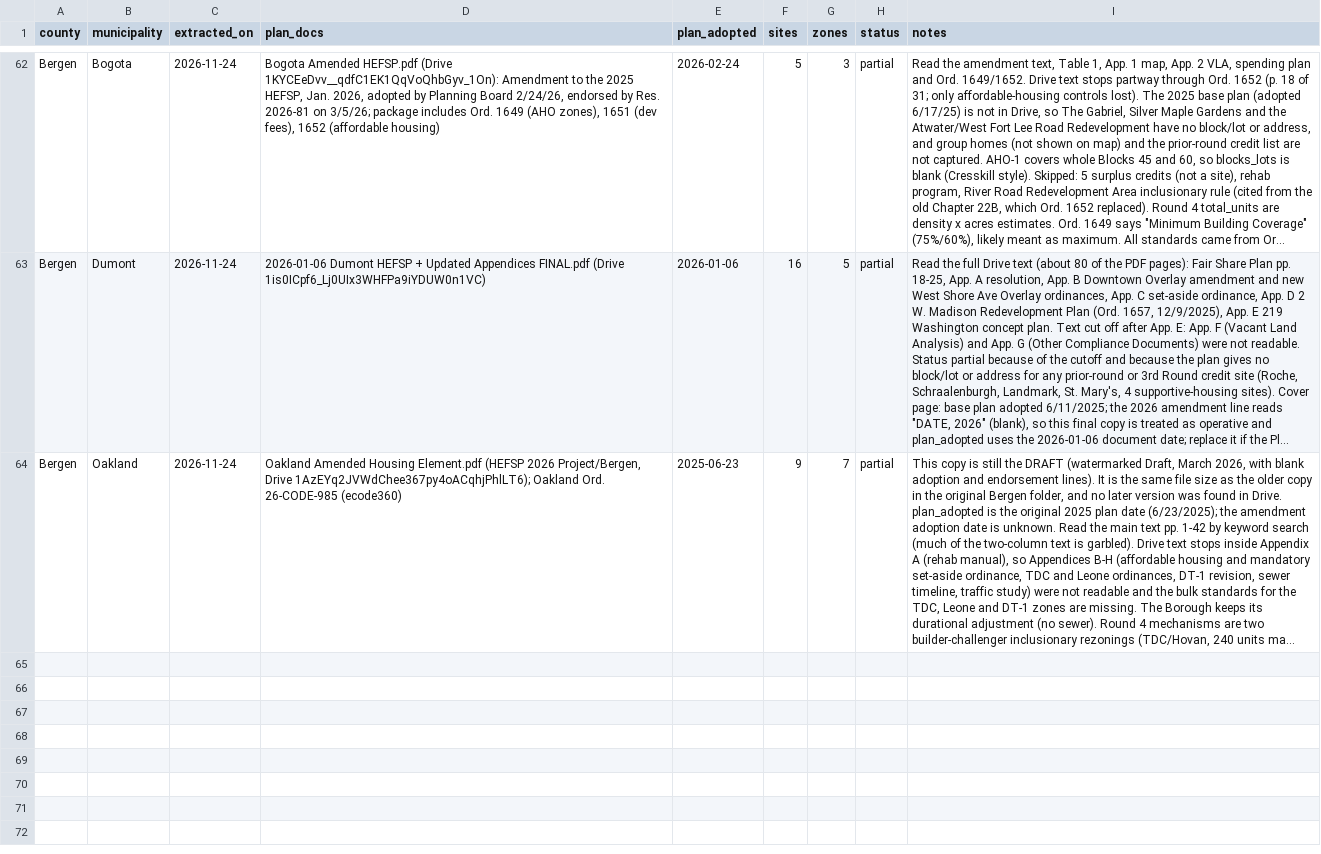
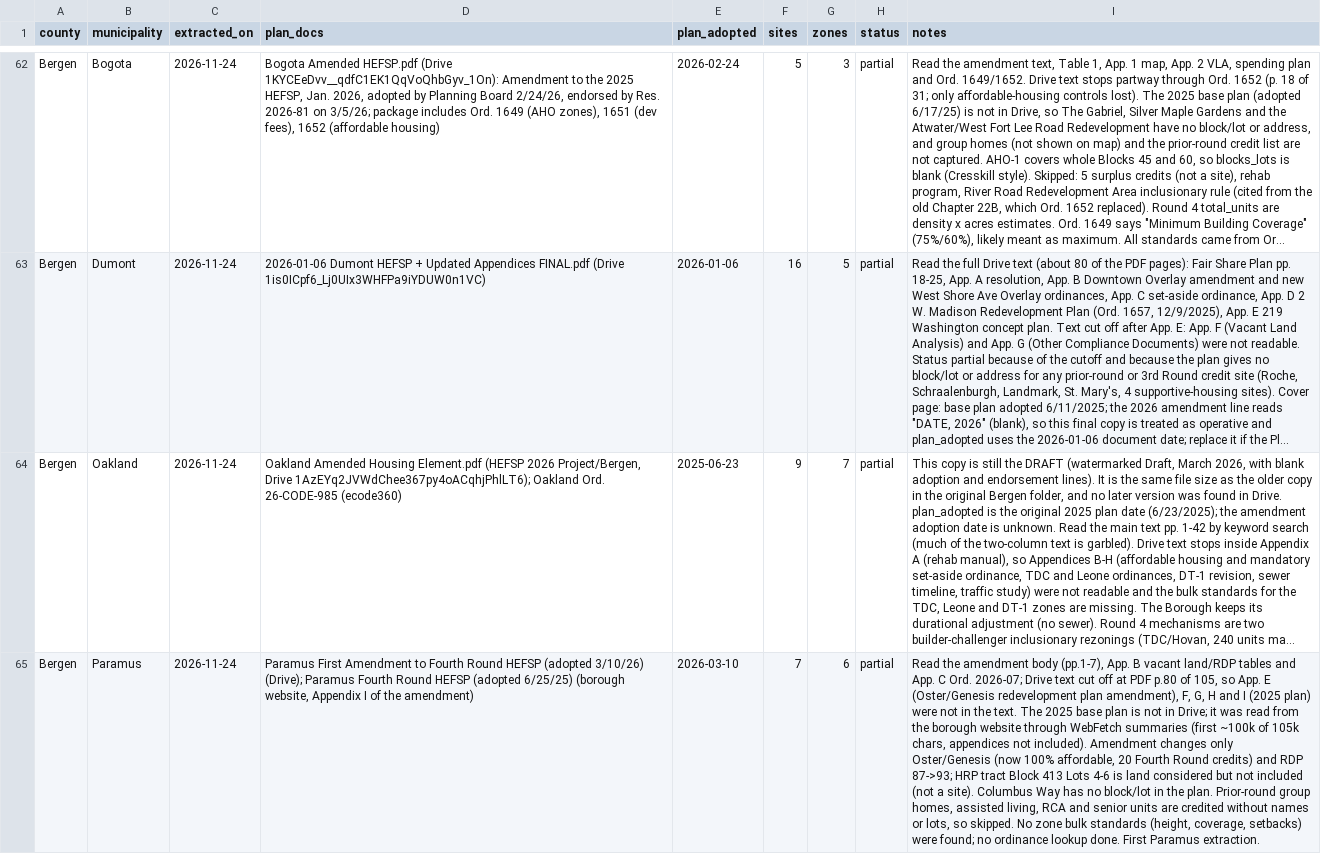
Before and after one commit to nickrogers280-coder/nj-round4-map, a CSV file: data/extraction_log.csv, drawn as a sheet; only a part is shown, gaps mark what is left out; long unchanged cells end in …; the diff names each change by its address in the sheet, - before the commit and + after, or states it on an @@ line.

```diff
--- a/data/extraction_log.csv
+++ b/data/extraction_log.csv
+row 65: Bergen | Paramus | 2026-11-24 | Paramus First Amendment to Fourth Round HEFSP (adopted 3/10/26) (Drive); Paramus Fourth Round HEFSP (adopted 6/25/25) (borough website, Appendix I of the amendment) | 2026-03-10 | 7 | 6 | partial | Read the amendment body (pp.1-7), App. B vacant land/RDP tables and App. C Ord. 2026-07; Drive text cut off at PDF p.80 of 105, so App. E (Oster/Genesis redevelopment plan amendment), F, G, H and I (2025 plan) were not in the text. The 2025 base plan is not in Drive; it was read from the borough website through WebFetch summaries (first ~100k of 105k chars, appendices not included). Amendment changes only Oster/Genesis (now 100% affordable, 20 Fourth Round credits) and RDP 87->93; HRP tract Block 413 Lots 4-6 is land considered but not included (not a site). Columbus Way has no block/lot in the plan. Prior-round group homes, assisted living, RCA and senior units are credited without names or lots, so skipped. No zone bulk standards (height, coverage, setbacks) were found; no ordinance lookup done. First Paramus extraction.
```
Also changed, not shown: data/sites.csv, data/zones.csv.
